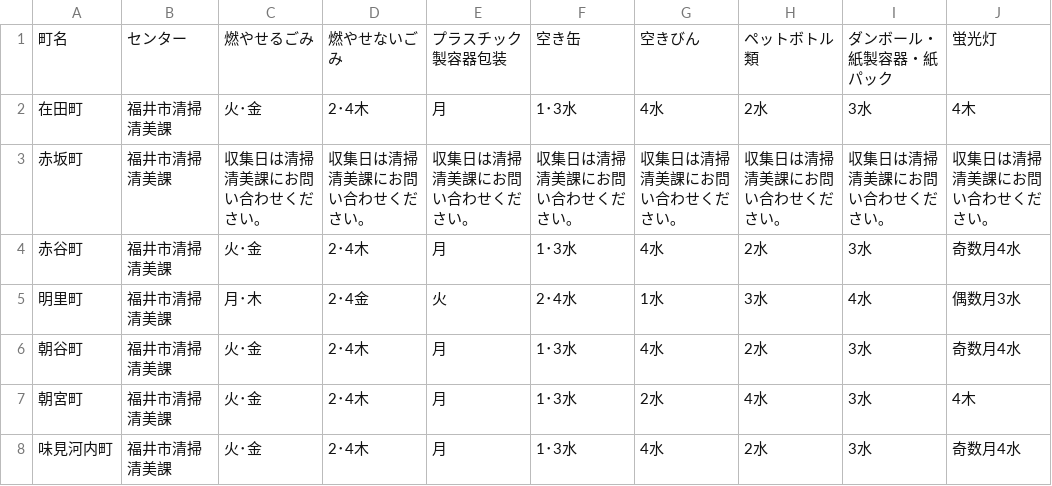
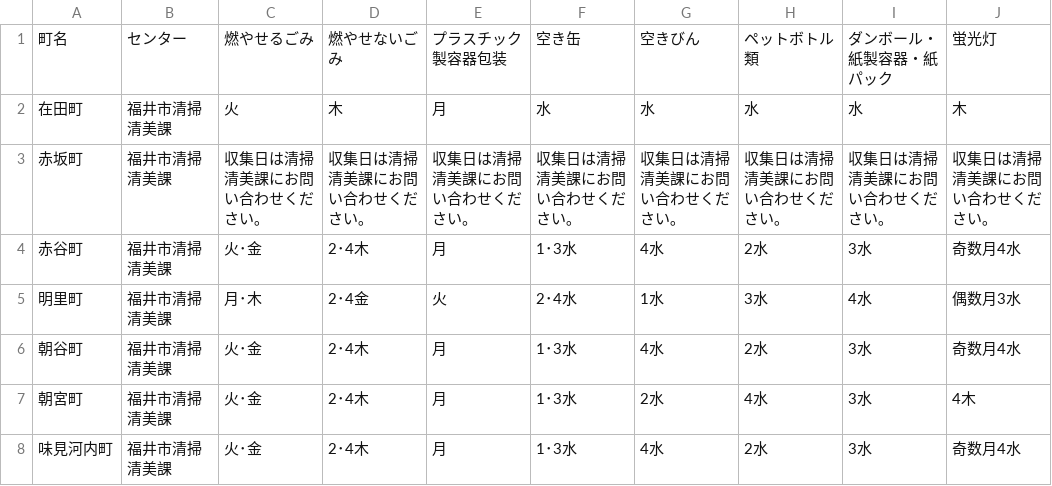
Before and after one commit to maabi/5374, a CSV file: data/area_days.csv, drawn as a sheet; only a part is shown.

Commit message:
Add files via upload

```diff
--- a/data/area_days.csv
+++ b/data/area_days.csv
@@ -1,3 +1,3 @@
 町名,センター,燃やせるごみ,燃やせないごみ,プラスチック製容器包装,空き缶,空きびん,ペットボトル類,ダンボール・紙製容器・紙パック,蛍光灯
-在田町,福井市清掃清美課,火･金,2･4木,月,1･3水,4水,2水,3水,4木
+在田町,福井市清掃清美課,火,木,月,水,水,水,水,木
 赤坂町,福井市清掃清美課,収集日は清掃清美課にお問い合わせください｡,収集日は清掃清美課にお問い合わせください｡,収集日は清掃清美課にお問い合わせください。,収集日は清掃清美課にお問い合わせください｡,収集日は清掃清美課にお問い合わせください｡,収集日は清掃清美課にお問い合わせください｡,収集日は清掃清美課にお問い合わせください｡,収集日は清掃清美課にお問い合わせください｡
```
